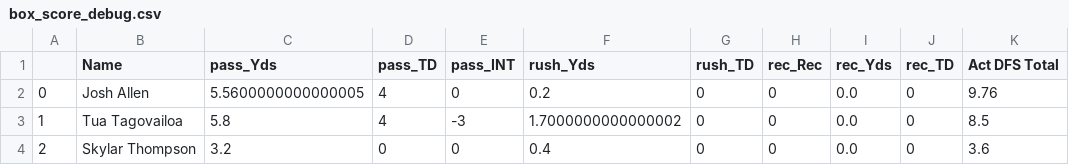
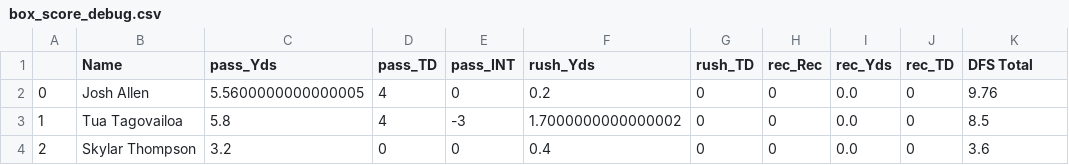
Before and after one commit to pureslurp/DKNFL, a CSV file: 2024/WEEK2/box_score_debug.csv, drawn as a sheet; only a part is shown.

```diff
--- a/2024/WEEK2/box_score_debug.csv
+++ b/2024/WEEK2/box_score_debug.csv
@@ -1,2 +1,2 @@
-,Name,pass_Yds,pass_TD,pass_INT,rush_Yds,rush_TD,rec_Rec,rec_Yds,rec_TD,Act DFS Total
+,Name,pass_Yds,pass_TD,pass_INT,rush_Yds,rush_TD,rec_Rec,rec_Yds,rec_TD,DFS Total
 0,Josh Allen,5.5600000000000005,4,0,0.2,0,0,0.0,0,9.76
```
Also changed, not shown: 2024/WEEK3/box_score_debug.csv, 4 other files.
